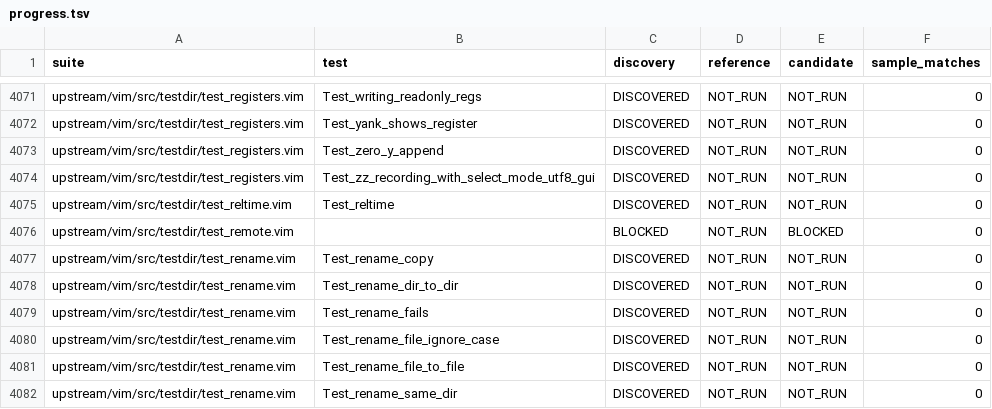
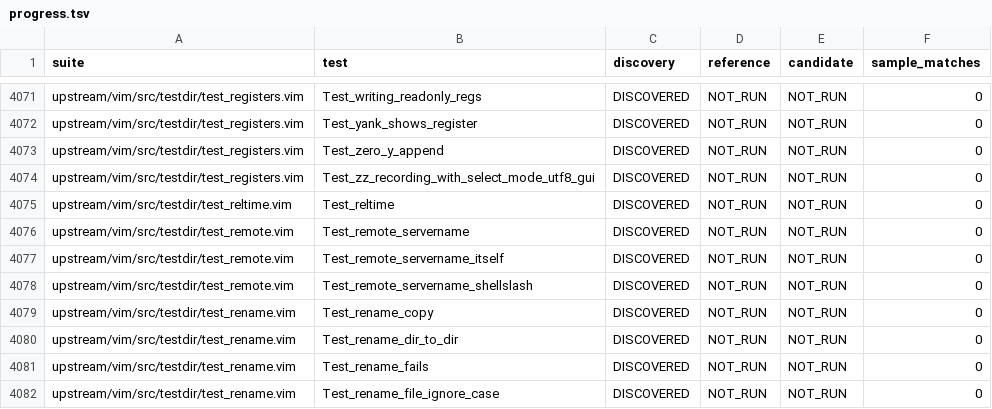
Before and after one commit to tani/vim9lua, a TSV file: reports/progress.tsv, drawn as a sheet; only a part is shown, gaps mark what is left out; the shorter side is filled out with more unchanged rows.

```diff
--- a/reports/progress.tsv
+++ b/reports/progress.tsv
@@ -4075,3 +4075,5 @@ upstream/vim/src/testdir/test_registers.vim	Test_zz_recording_with_select_mode_u
 upstream/vim/src/testdir/test_reltime.vim	Test_reltime	DISCOVERED	NOT_RUN	NOT_RUN	0
-upstream/vim/src/testdir/test_remote.vim		BLOCKED	NOT_RUN	BLOCKED	0
+upstream/vim/src/testdir/test_remote.vim	Test_remote_servername	DISCOVERED	NOT_RUN	NOT_RUN	0
+upstream/vim/src/testdir/test_remote.vim	Test_remote_servername_itself	DISCOVERED	NOT_RUN	NOT_RUN	0
+upstream/vim/src/testdir/test_remote.vim	Test_remote_servername_shellslash	DISCOVERED	NOT_RUN	NOT_RUN	0
 upstream/vim/src/testdir/test_rename.vim	Test_rename_copy	DISCOVERED	NOT_RUN	NOT_RUN	0
```
Also changed, not shown: 29 other files.
